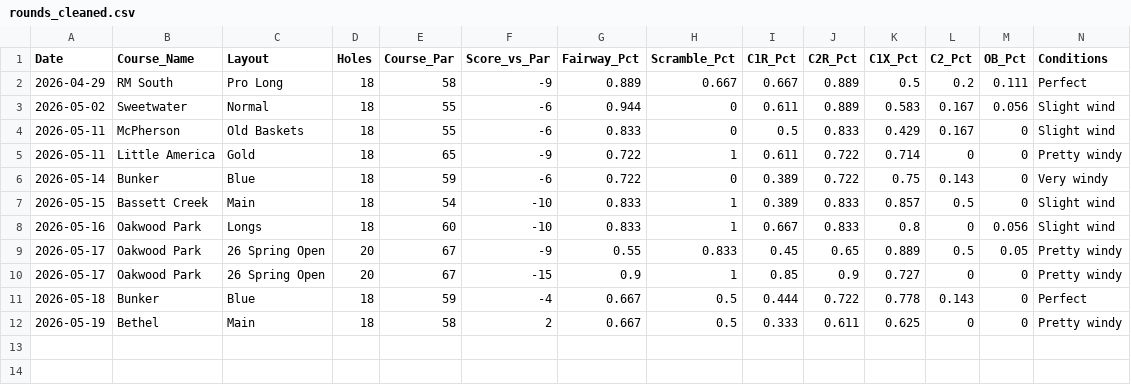
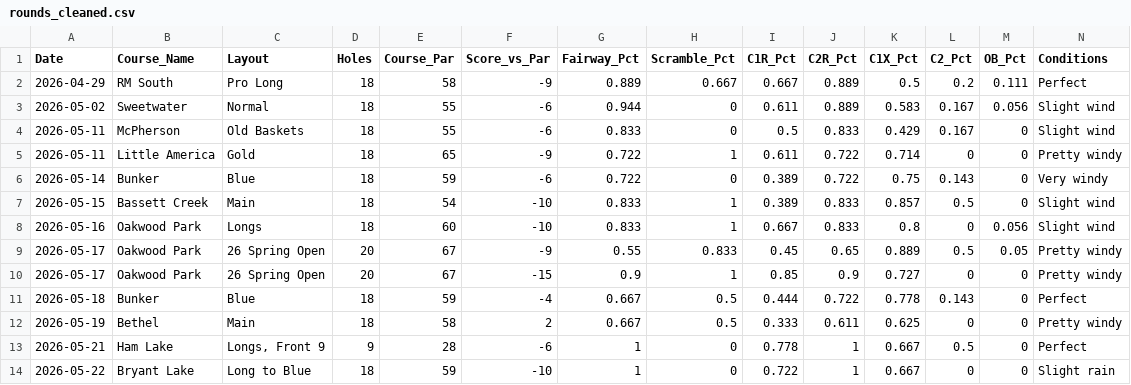
Before and after one commit to henrymyos/disc-golf-analytics, a CSV file: data/rounds_cleaned.csv, drawn as a sheet; only a part is shown; rows hold the shown columns only; the diff names each change by its address in the sheet, - before the commit and + after, or states it on an @@ line.

```diff
--- a/data/rounds_cleaned.csv
+++ b/data/rounds_cleaned.csv
+row 13: 2026-05-21 | Ham Lake | Longs, Front 9 | 9 | 28 | -6 | 1 | 0 | 0.778 | 1 | 0.667 | 0.5 | 0 | Perfect
+row 14: 2026-05-22 | Bryant Lake | Long to Blue | 18 | 59 | -10 | 1 | 0 | 0.722 | 1 | 0.667 | 0 | 0 | Slight rain
```
Also changed, not shown: data/holes_cleaned.csv.
